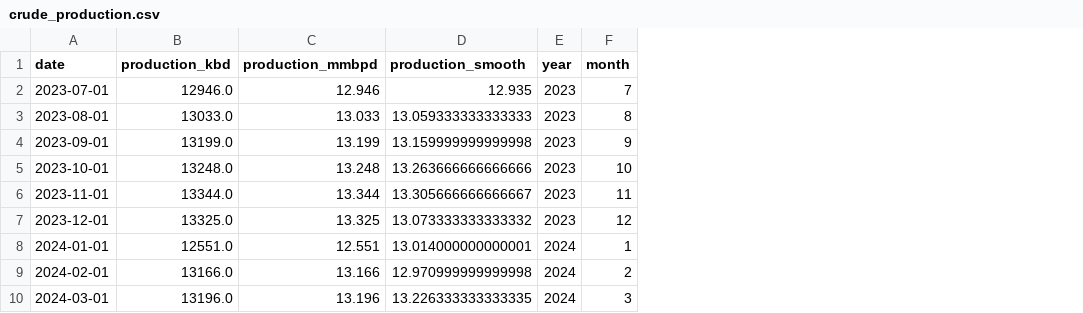
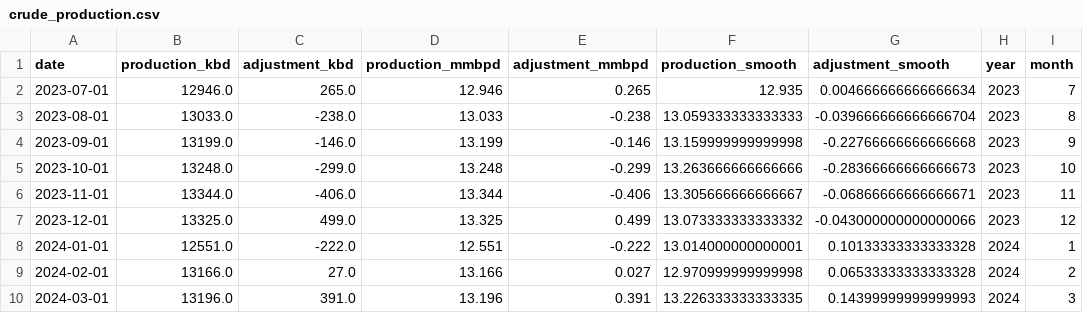
Before and after one commit to ela113arm-arch/macro-data-tracker, a CSV file: data/crude_production.csv, drawn as a sheet; only a part is shown; the diff names each change by its address in the sheet, - before the commit and + after, or states it on an @@ line.

```diff
--- a/data/crude_production.csv
+++ b/data/crude_production.csv
+column C (adjustment_kbd), rows 2-10: 265.0 | -238.0 | -146.0 | -299.0 | -406.0 | 499.0 | -222.0 | 27.0 | 391.0
+column E (adjustment_mmbpd), rows 2-10: 0.265 | -0.238 | -0.146 | -0.299 | -0.406 | 0.499 | -0.222 | 0.027 | 0.391
+column G (adjustment_smooth), rows 2-10: 0.004666666666666634 | -0.039666666666666704 | -0.22766666666666668 | -0.28366666666666673 | -0.06866666666666671 | -0.043000000000000066 | 0.10133333333333328 | 0.06533333333333328 | 0.14399999999999993
```
Also changed, not shown: data/cftc_positioning.csv, data/crack_spreads.csv, 19 other files.
